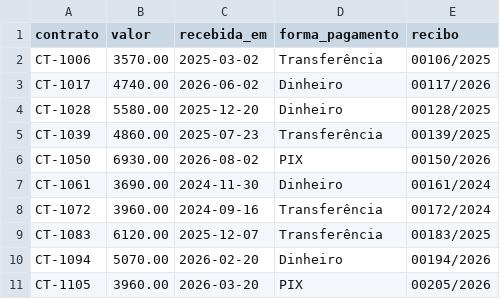
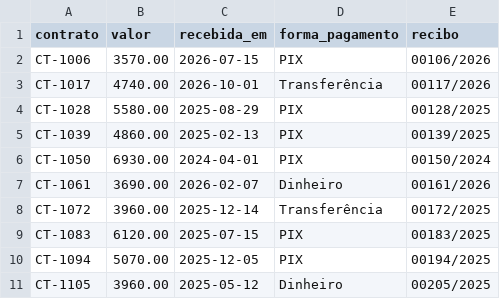
Before and after one commit to EduardoAmericoo/fmc-sistema, a CSV file: src/main/resources/dados-teste/caucoes.csv, drawn as a sheet.

```diff
--- a/src/main/resources/dados-teste/caucoes.csv
+++ b/src/main/resources/dados-teste/caucoes.csv
@@ -1,11 +1,11 @@
 contrato;valor;recebida_em;forma_pagamento;recibo
-CT-1006;3570.00;2025-03-02;Transferência;00106/2025
-CT-1017;4740.00;2026-06-02;Dinheiro;00117/2026
-CT-1028;5580.00;2025-12-20;Dinheiro;00128/2025
-CT-1039;4860.00;2025-07-23;Transferência;00139/2025
-CT-1050;6930.00;2026-08-02;PIX;00150/2026
-CT-1061;3690.00;2024-11-30;Dinheiro;00161/2024
-CT-1072;3960.00;2024-09-16;Transferência;00172/2024
-CT-1083;6120.00;2025-12-07;Transferência;00183/2025
-CT-1094;5070.00;2026-02-20;Dinheiro;00194/2026
-CT-1105;3960.00;2026-03-20;PIX;00205/2026
+CT-1006;3570.00;2026-07-15;PIX;00106/2026
+CT-1017;4740.00;2026-10-01;Transferência;00117/2026
+CT-1028;5580.00;2025-08-29;PIX;00128/2025
+CT-1039;4860.00;2025-02-13;PIX;00139/2025
+CT-1050;6930.00;2024-04-01;PIX;00150/2024
+CT-1061;3690.00;2026-02-07;Dinheiro;00161/2026
+CT-1072;3960.00;2025-12-14;Transferência;00172/2025
+CT-1083;6120.00;2025-07-15;PIX;00183/2025
+CT-1094;5070.00;2025-12-05;PIX;00194/2025
+CT-1105;3960.00;2025-05-12;Dinheiro;00205/2025
```
Also changed, not shown: src/main/resources/dados-teste/contratos.csv, src/main/resources/dados-teste/fiadores.csv, 1 other file.
